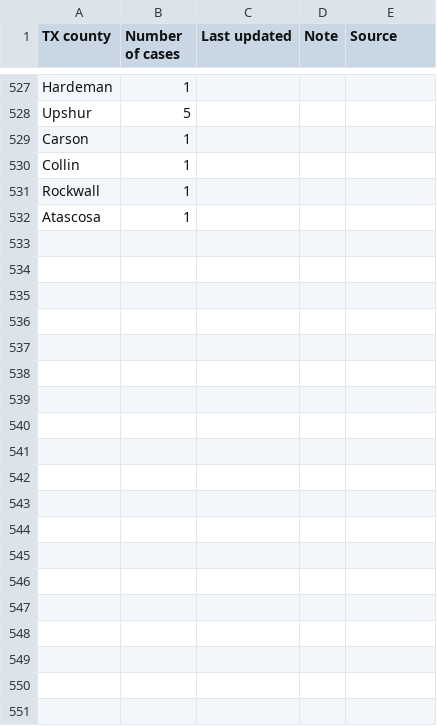
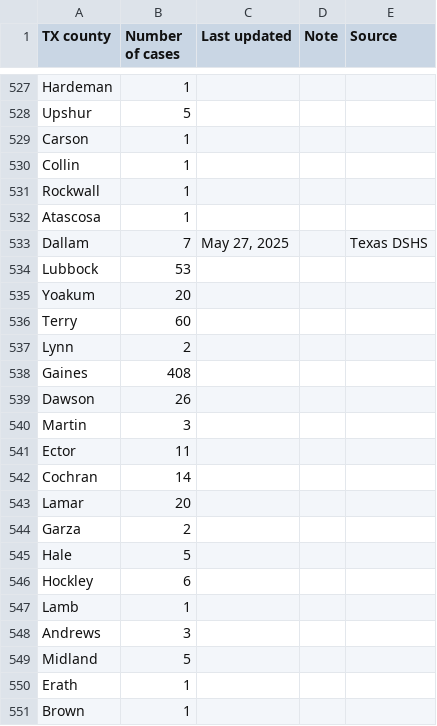
Before and after one commit to ehulland/measles_TX, a CSV file: Data/Measles 2025_Manual extraction_TX counties.csv, drawn as a sheet; only a part is shown, gaps mark what is left out; the diff covers the shown part only; the diff names each change by its address in the sheet, - before the commit and + after, or states it on an @@ line.

Commit message:
Update Measles 2025_Manual extraction_TX counties.csv
Manual update for 5/27

```diff
--- a/Data/Measles 2025_Manual extraction_TX counties.csv
+++ b/Data/Measles 2025_Manual extraction_TX counties.csv
+row 533: Dallam | 7 | May 27, 2025 |  | Texas DSHS
+row 534: Lubbock | 53
+row 535: Yoakum | 20
+row 536: Terry | 60
+row 537: Lynn | 2
+row 538: Gaines | 408
+row 539: Dawson | 26
+row 540: Martin | 3
+row 541: Ector | 11
+row 542: Cochran | 14
+row 543: Lamar | 20
+row 544: Garza | 2
+row 545: Hale | 5
+row 546: Hockley | 6
+row 547: Lamb | 1
+row 548: Andrews | 3
+row 549: Midland | 5
+row 550: Erath | 1
+row 551: Brown | 1
```
Also changed, not shown: 15 added rows elsewhere in this file.
